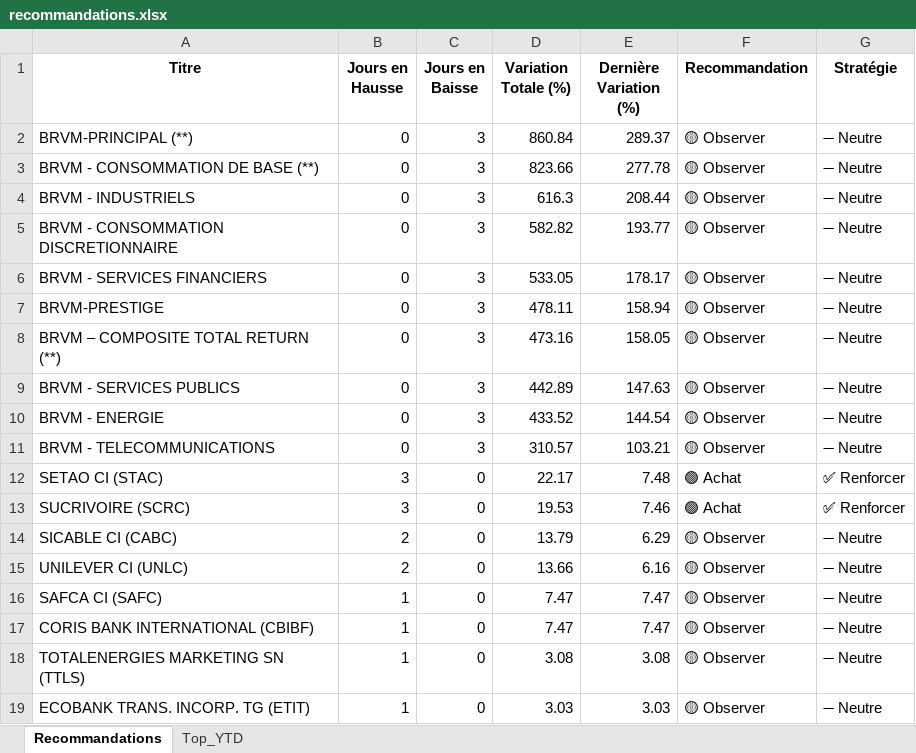
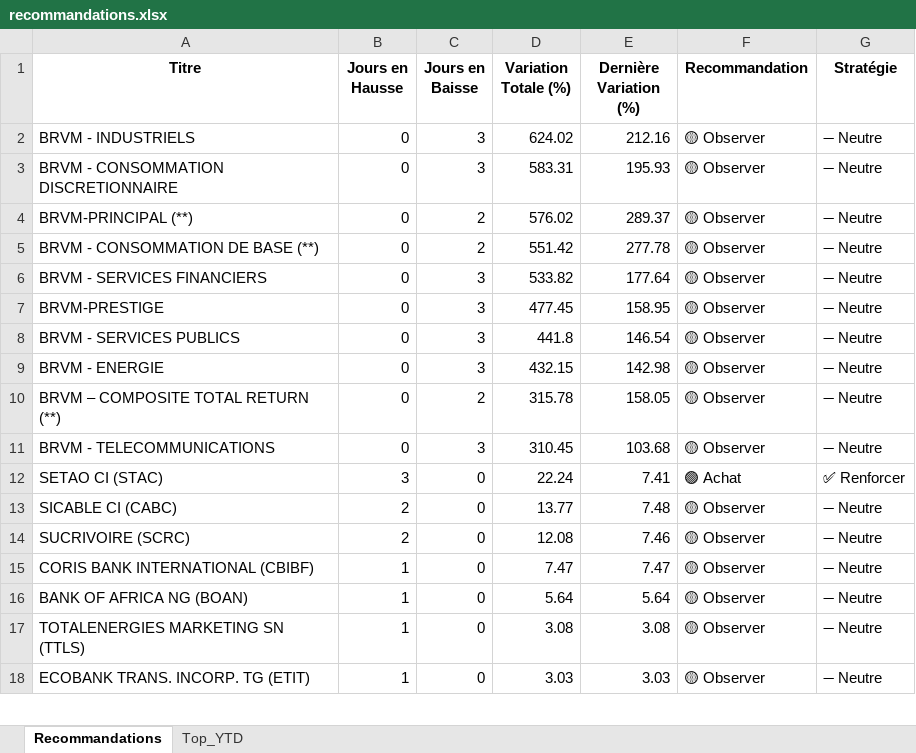
Before and after one commit to esmelobi/brvm-dashboard, an Excel workbook: data/recommandations.xlsx, sheet Recommandations, drawn as a sheet; only a part is shown; values as stored, in another font and other column widths than the file's, no borders; removed rows and columns are numbered as before the commit, all else as after; the diff covers the shown part only; the diff names each change by its address in the sheet, - before the commit and + after, or states it on an @@ line.

```diff
--- a/data/recommandations.xlsx (sheet Recommandations)
+++ b/data/recommandations.xlsx (sheet Recommandations)
-row 2: BRVM-PRINCIPAL (**) | 0 | 3 | 860.84 | 289.37 | 🟡 Observer | ➖ Neutre
-row 3: BRVM - CONSOMMATION DE BASE (**) | 0 | 3 | 823.66 | 277.78 | 🟡 Observer | ➖ Neutre
-D2 (Variation Totale (%)): 616.3
+D2 (Variation Totale (%)): 624.02
-E2 (Dernière Variation (%)): 208.44
+E2 (Dernière Variation (%)): 212.16
-D3 (Variation Totale (%)): 582.82
+D3 (Variation Totale (%)): 583.31
-E3 (Dernière Variation (%)): 193.77
+E3 (Dernière Variation (%)): 195.93
+row 4: BRVM-PRINCIPAL (**) | 0 | 2 | 576.02 | 289.37 | 🟡 Observer | ➖ Neutre
+row 5: BRVM - CONSOMMATION DE BASE (**) | 0 | 2 | 551.42 | 277.78 | 🟡 Observer | ➖ Neutre
-D6 (Variation Totale (%)): 533.05
+D6 (Variation Totale (%)): 533.82
-E6 (Dernière Variation (%)): 178.17
+E6 (Dernière Variation (%)): 177.64
-D7 (Variation Totale (%)): 478.11
+D7 (Variation Totale (%)): 477.45
-E7 (Dernière Variation (%)): 158.94
+E7 (Dernière Variation (%)): 158.95
-row 8: BRVM – COMPOSITE TOTAL RETURN (**) | 0 | 3 | 473.16 | 158.05 | 🟡 Observer | ➖ Neutre
-D8 (Variation Totale (%)): 442.89
+D8 (Variation Totale (%)): 441.8
-E8 (Dernière Variation (%)): 147.63
+E8 (Dernière Variation (%)): 146.54
-D9 (Variation Totale (%)): 433.52
+D9 (Variation Totale (%)): 432.15
-E9 (Dernière Variation (%)): 144.54
+E9 (Dernière Variation (%)): 142.98
+row 10: BRVM – COMPOSITE TOTAL RETURN (**) | 0 | 2 | 315.78 | 158.05 | 🟡 Observer | ➖ Neutre
-D11 (Variation Totale (%)): 310.57
+D11 (Variation Totale (%)): 310.45
-E11 (Dernière Variation (%)): 103.21
+E11 (Dernière Variation (%)): 103.68
-D12 (Variation Totale (%)): 22.17
+D12 (Variation Totale (%)): 22.24
-E12 (Dernière Variation (%)): 7.48
+E12 (Dernière Variation (%)): 7.41
-row 13: SUCRIVOIRE (SCRC) | 3 | 0 | 19.53 | 7.46 | 🟢 Achat | ✅ Renforcer
-D13 (Variation Totale (%)): 13.79
+D13 (Variation Totale (%)): 13.77
-E13 (Dernière Variation (%)): 6.29
+E13 (Dernière Variation (%)): 7.48
-A14 (Titre): UNILEVER CI (UNLC)
+A14 (Titre): SUCRIVOIRE (SCRC)
-D14 (Variation Totale (%)): 13.66
+D14 (Variation Totale (%)): 12.08
-E14 (Dernière Variation (%)): 6.16
+E14 (Dernière Variation (%)): 7.46
-row 16: SAFCA CI (SAFC) | 1 | 0 | 7.47 | 7.47 | 🟡 Observer | ➖ Neutre
+row 16: BANK OF AFRICA NG (BOAN) | 1 | 0 | 5.64 | 5.64 | 🟡 Observer | ➖ Neutre
```
Also changed, not shown: 3 added rows, 4 removed rows and 15 edited cells elsewhere in this sheet, sheet Top_YTD.
